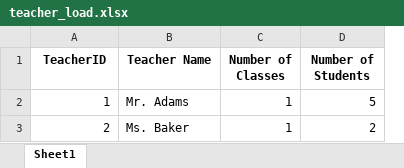
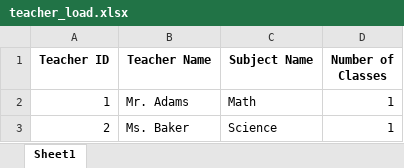
Before and after one commit to NgocHoa04/DBMS-Project, an Excel workbook: teacher_load.xlsx, sheet Sheet1, drawn as a sheet; values as stored, in another font and other column widths than the file's, no borders; removed rows and columns are numbered as before the commit, all else as after; the diff names each change by its address in the sheet, - before the commit and + after, or states it on an @@ line.

Commit message:
update generate_teacher_load in report_module.py file

```diff
--- a/teacher_load.xlsx (sheet Sheet1)
+++ b/teacher_load.xlsx (sheet Sheet1)
+column C (Subject Name), rows 2-3: Math | Science
-column D (Number of Students), rows 2-3: 5 | 2
-A1: TeacherID
+A1: Teacher ID
```
Also changed, not shown: 1 other file.
